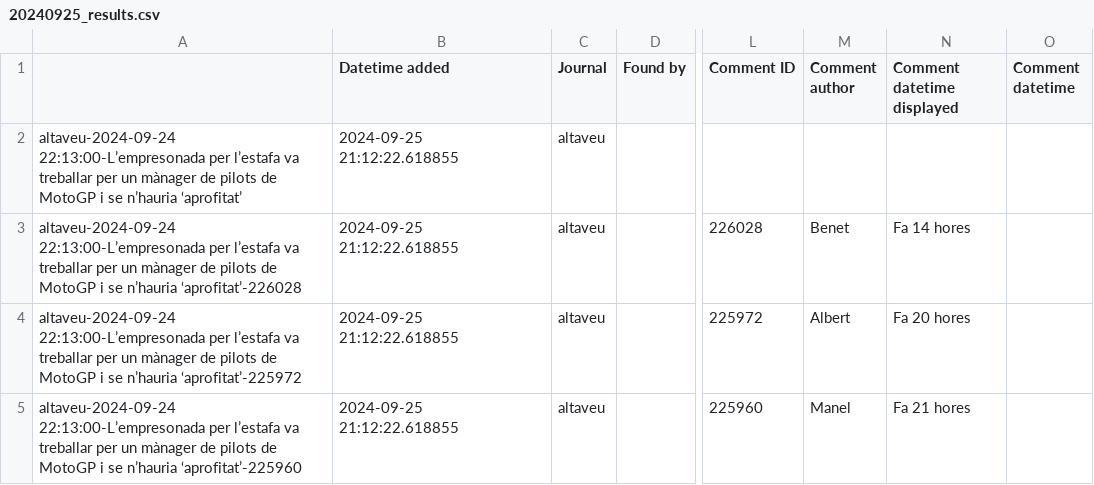
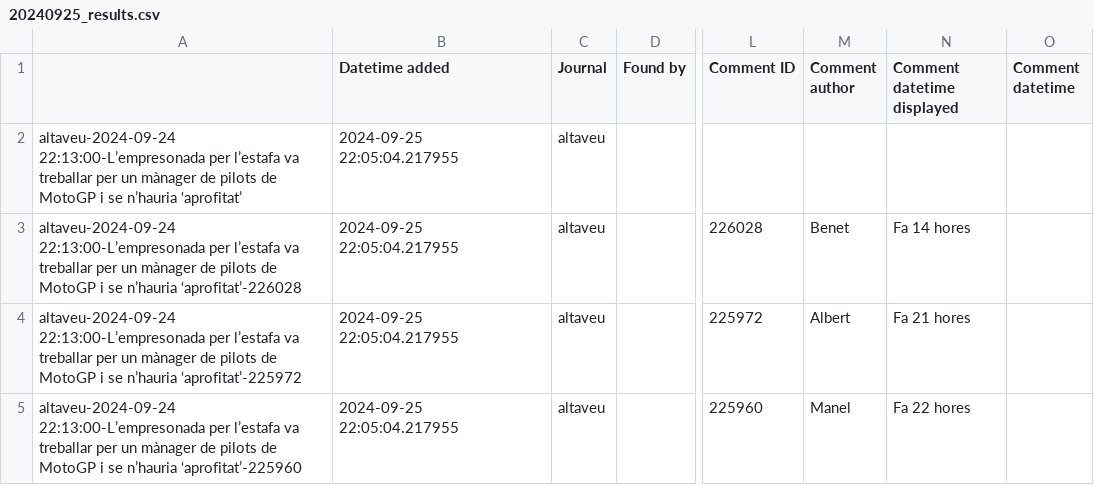
Before and after one commit to emmajslz/andorra-sentiment-analyst, a CSV file: data/scraping_results/20240925_results.csv, drawn as a sheet; only a part is shown, gaps mark what is left out; the diff names each change by its address in the sheet, - before the commit and + after, or states it on an @@ line.

```diff
--- a/data/scraping_results/20240925_results.csv
+++ b/data/scraping_results/20240925_results.csv
-B2:B5 (Datetime added): 2024-09-25 21:12:22.618855
+B2:B5 (Datetime added): 2024-09-25 22:05:04.217955
-N4 (Comment datetime displayed): Fa 20 hores
+N4 (Comment datetime displayed): Fa 21 hores
-N5 (Comment datetime displayed): Fa 21 hores
+N5 (Comment datetime displayed): Fa 22 hores
```
Also changed, not shown: 2 other files.
